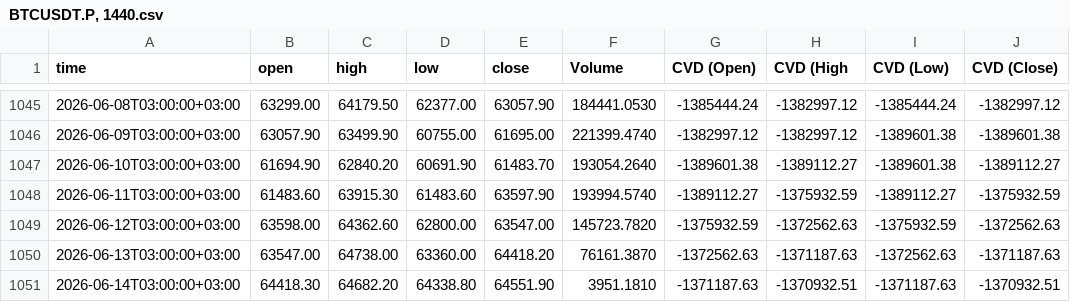
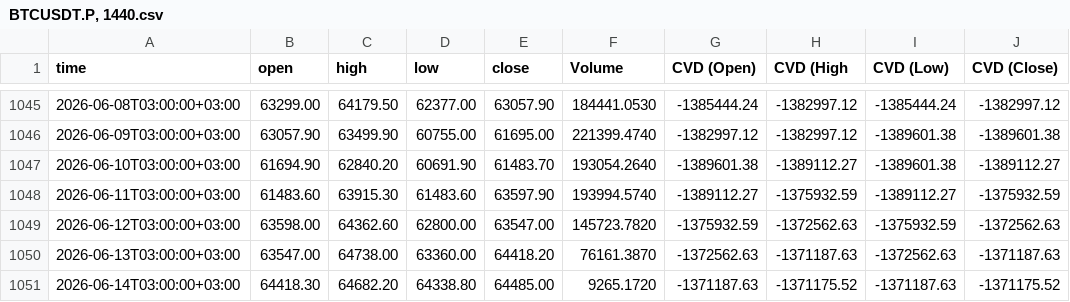
Before and after one commit to sanadshlabi89-cloud/btc-data, a CSV file: BTCUSDT.P, 1440.csv, drawn as a sheet; only a part is shown, gaps mark what is left out.

```diff
--- a/BTCUSDT.P, 1440.csv
+++ b/BTCUSDT.P, 1440.csv
@@ -1050,2 +1050,2 @@ time,open,high,low,close,Volume,CVD (Open),CVD (High,CVD (Low),CVD (Close)
 2026-06-13T03:00:00+03:00,63547.00,64738.00,63360.00,64418.20,76161.3870,-1372562.63,-1371187.63,-1372562.63,-1371187.63
-2026-06-14T03:00:00+03:00,64418.30,64682.20,64338.80,64551.90,3951.1810,-1371187.63,-1370932.51,-1371187.63,-1370932.51
+2026-06-14T03:00:00+03:00,64418.30,64682.20,64338.80,64485.00,9265.1720,-1371187.63,-1371175.52,-1371187.63,-1371175.52
```
Also changed, not shown: BTCUSDT.P, 1.csv, BTCUSDT.P, 15.csv, 6 other files.
